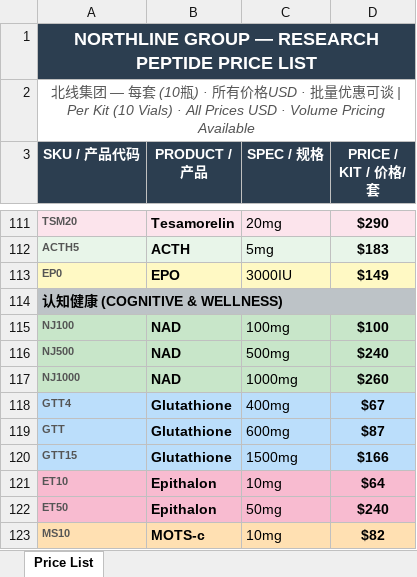
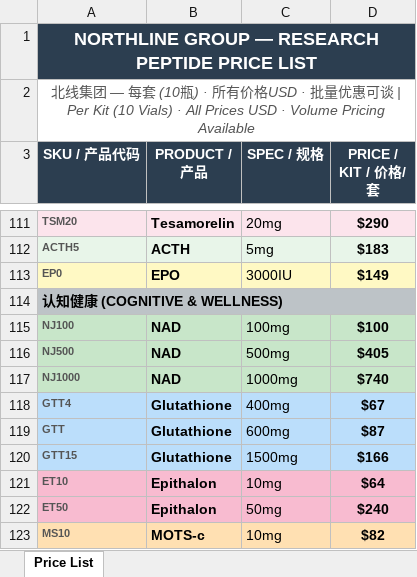
Before and after one commit to mjmjr2013/peptide-agents, an Excel workbook: static/price_list.xlsx, sheet Price List, drawn as a sheet; only a part is shown, gaps mark what is left out; values as stored, in another font and other column widths than the file's, no borders; the diff names each change by its address in the sheet, - before the commit and + after, or states it on an @@ line.

```diff
--- a/static/price_list.xlsx (sheet Price List)
+++ b/static/price_list.xlsx (sheet Price List)
-D116 (PRICE / KIT / 价格/套): $240
+D116 (PRICE / KIT / 价格/套): $405
-D117 (PRICE / KIT / 价格/套): $260
+D117 (PRICE / KIT / 价格/套): $740
```
Also changed, not shown: 3 other files.
